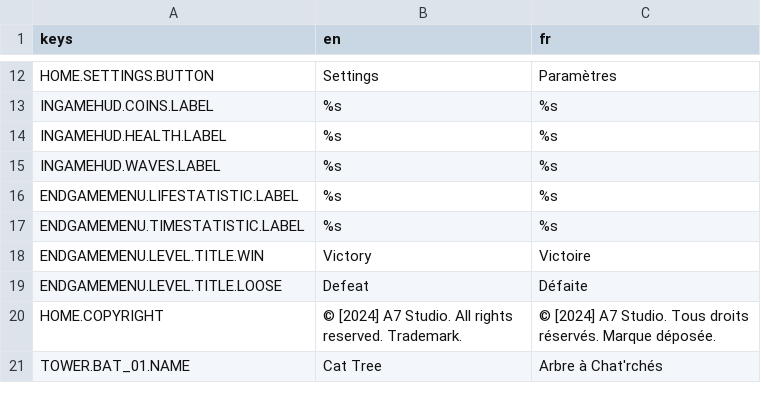
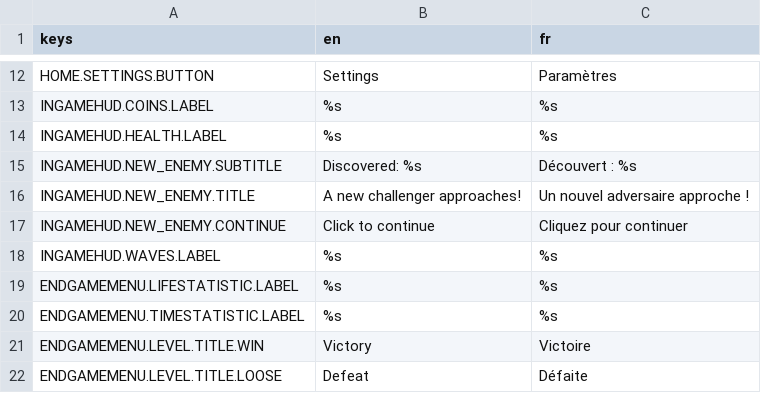
Before and after one commit to Cat-aclsym/Cat-aclsym_Claw_of_the_dead, a CSV file: assets/translations/translations.csv, drawn as a sheet; only a part is shown, gaps mark what is left out; the shorter side is filled out with more unchanged rows; the diff names each change by its address in the sheet, - before the commit and + after, or states it on an @@ line.

Commit message:
feat(challenger): Add new enemy reveal feature with animations and shaders
- Introduced `NewEnemyChallenger` scene for displaying newly discovered enemies with animations.
- Added `flat_alpha_tint.gdshader` and `radial_aura.gdshader` for visual effects.
- Updated UI scripts to handle enemy reveal notifications and animations.
- Enhanced translations for new enemy discovery messages.

```diff
--- a/assets/translations/translations.csv
+++ b/assets/translations/translations.csv
+row 15: INGAMEHUD.NEW_ENEMY.SUBTITLE | Discovered: %s | Découvert : %s
+row 16: INGAMEHUD.NEW_ENEMY.TITLE | A new challenger approaches! | Un nouvel adversaire approche !
+row 17: INGAMEHUD.NEW_ENEMY.CONTINUE | Click to continue | Cliquez pour continuer
```
Also changed, not shown: 9 other files.
